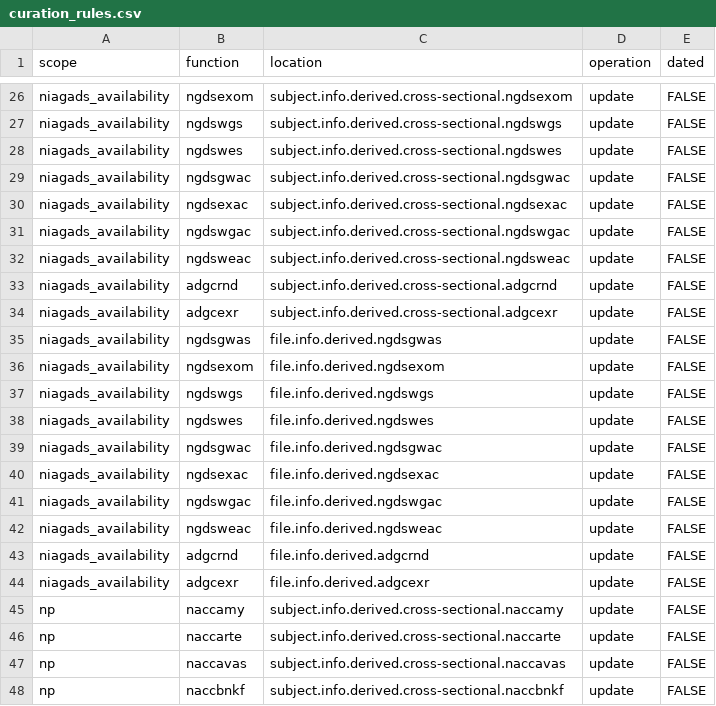
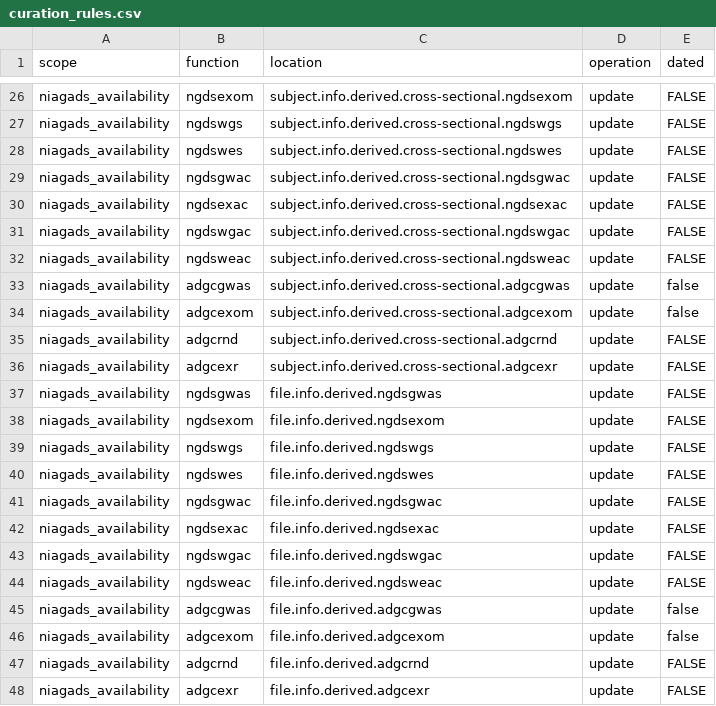
Before and after one commit to naccdata/nacc-attribute-deriver, a CSV file: nacc_attribute_deriver/config/curation_rules.csv, drawn as a sheet; only a part is shown, gaps mark what is left out; the shorter side is filled out with more unchanged rows; the diff names each change by its address in the sheet, - before the commit and + after, or states it on an @@ line.

Commit message:
niagads stuff

```diff
--- a/nacc_attribute_deriver/config/curation_rules.csv
+++ b/nacc_attribute_deriver/config/curation_rules.csv
+row 33: niagads_availability | adgcgwas | subject.info.derived.cross-sectional.adgcgwas | update | false
+row 34: niagads_availability | adgcexom | subject.info.derived.cross-sectional.adgcexom | update | false
+row 45: niagads_availability | adgcgwas | file.info.derived.adgcgwas | update | false
+row 46: niagads_availability | adgcexom | file.info.derived.adgcexom | update | false
```
Also changed, not shown: nacc_attribute_deriver/config/missingness_rules.csv, 6 other files.
